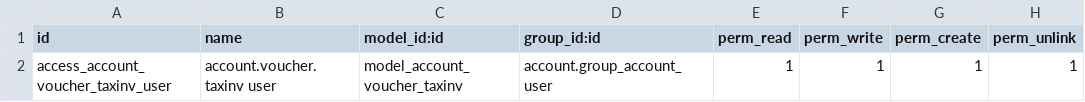
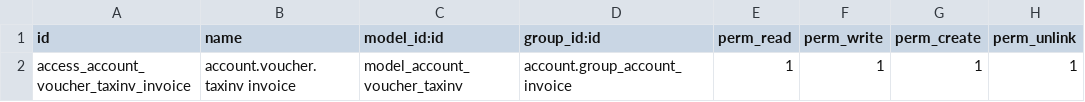
Before and after one commit to dhp-denero/ecosoft-addons, a CSV file: account_voucher_taxinv/security/ir.model.access.csv, drawn as a sheet.

```diff
--- a/account_voucher_taxinv/security/ir.model.access.csv
+++ b/account_voucher_taxinv/security/ir.model.access.csv
@@ -1,2 +1,2 @@
 id,name,model_id:id,group_id:id,perm_read,perm_write,perm_create,perm_unlink
-access_account_voucher_taxinv_user,account.voucher.taxinv user,model_account_voucher_taxinv,account.group_account_user,1,1,1,1
+access_account_voucher_taxinv_invoice,account.voucher.taxinv invoice,model_account_voucher_taxinv,account.group_account_invoice,1,1,1,1
```
Also changed, not shown: 1 other file.
